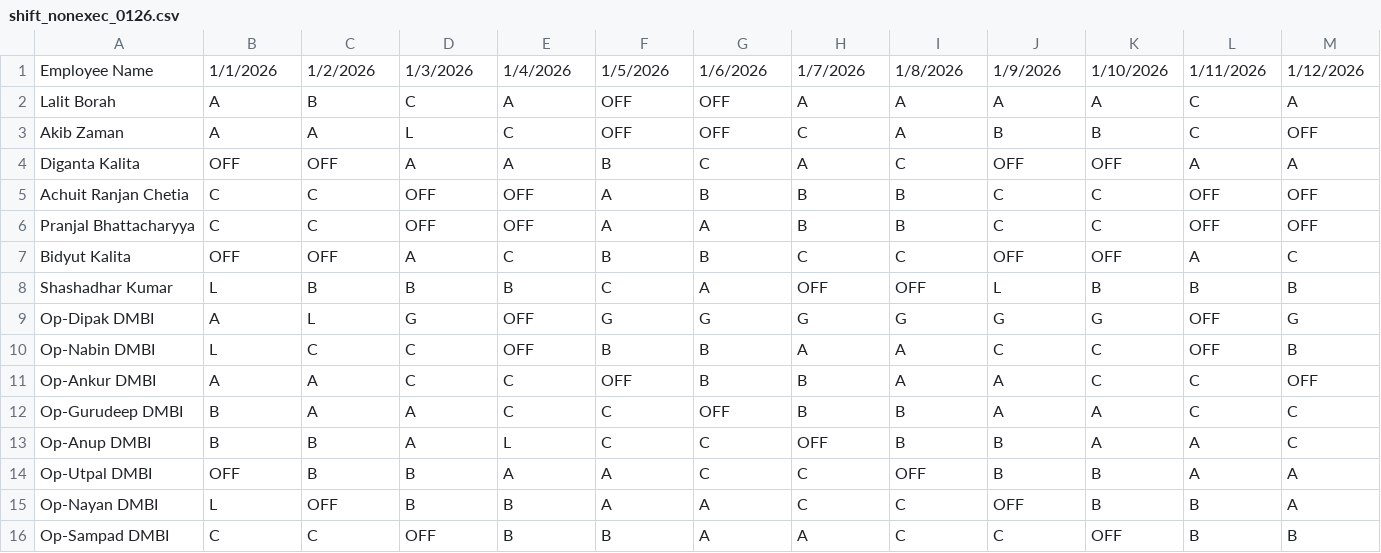
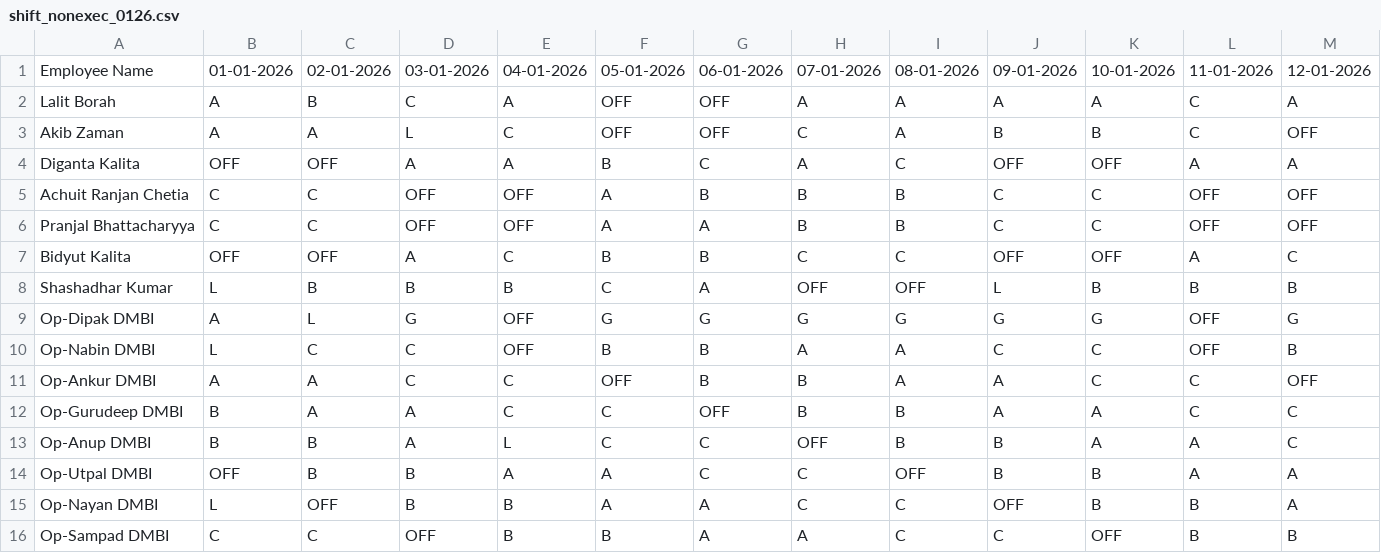
Before and after one commit to debajitd1292/ppu, a CSV file: nonexec/shift_nonexec_0126.csv, drawn as a sheet; only a part is shown; the diff covers the shown part only; the diff names each change by its address in the sheet, - before the commit and + after, or states it on an @@ line.

Commit message:
Add files via upload

```diff
--- a/nonexec/shift_nonexec_0126.csv
+++ b/nonexec/shift_nonexec_0126.csv
-B1: 1/1/2026
+B1: 01-01-2026
-C1: 1/2/2026
+C1: 02-01-2026
-D1: 1/3/2026
+D1: 03-01-2026
-E1: 1/4/2026
+E1: 04-01-2026
-F1: 1/5/2026
+F1: 05-01-2026
-G1: 1/6/2026
+G1: 06-01-2026
-H1: 1/7/2026
+H1: 07-01-2026
-I1: 1/8/2026
+I1: 08-01-2026
-J1: 1/9/2026
+J1: 09-01-2026
-K1: 1/10/2026
+K1: 10-01-2026
-L1: 1/11/2026
+L1: 11-01-2026
-M1: 1/12/2026
+M1: 12-01-2026
```
Also changed, not shown: 19 edited cells elsewhere in this file.
